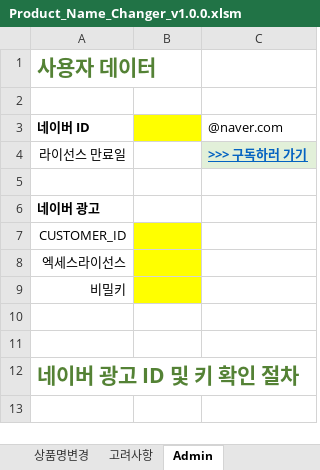
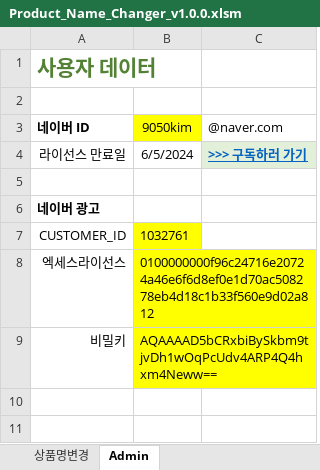
Before and after one commit to stylercafe/dome_prod_change, an Excel workbook: Product_Name_Changer_v1.0.0.xlsm, sheet Admin, drawn as a sheet; only a part is shown; the shorter side is filled out with more unchanged rows; values as stored, in another font and other column widths than the file's, no borders; charts and pictures not drawn; the diff names each change by its address in the sheet, - before the commit and + after, or states it on an @@ line.

```diff
--- a/Product_Name_Changer_v1.0.0.xlsm (sheet Admin)
+++ b/Product_Name_Changer_v1.0.0.xlsm (sheet Admin)
-sheet tab: 고려사항
-B3: (empty)
+B3: 9050kim
-B4: (empty)
+B4: 6/5/2024
-B7: (empty)
+B7: 1032761
-B8: (empty)
+B8: 0100000000f96c24716e20724a46e6f6d8ef0e1d70ac508278eb4d18c1b33f560e9d02a812
-B9: (empty)
+B9: AQAAAAD5bCRxbiBySkbm9tjvDh1wOqPcUdv4ARP4Q4hxm4Neww==
```
Also changed, not shown: sheet 상품명변경, charts or pictures, 1 other file.
